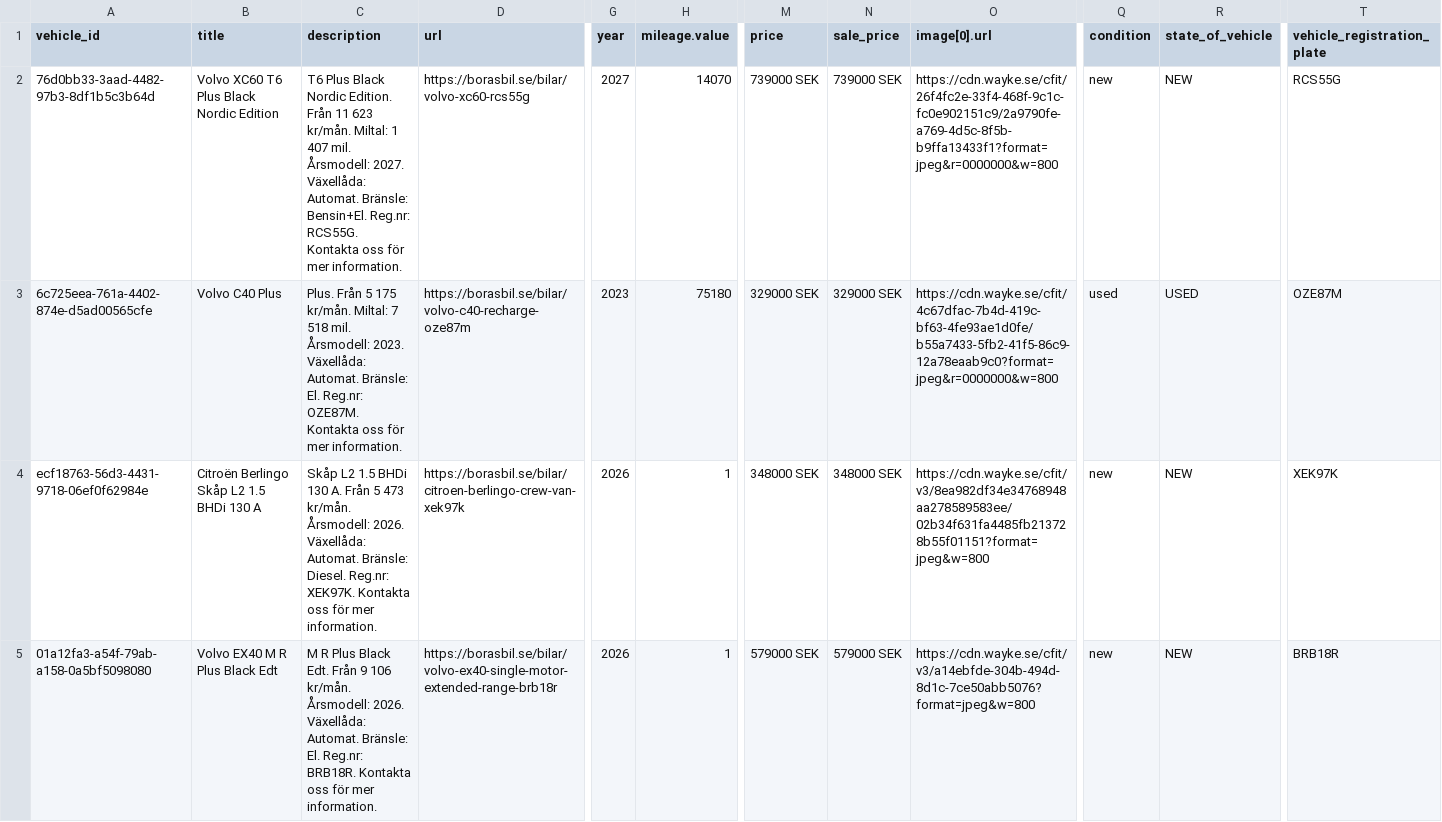
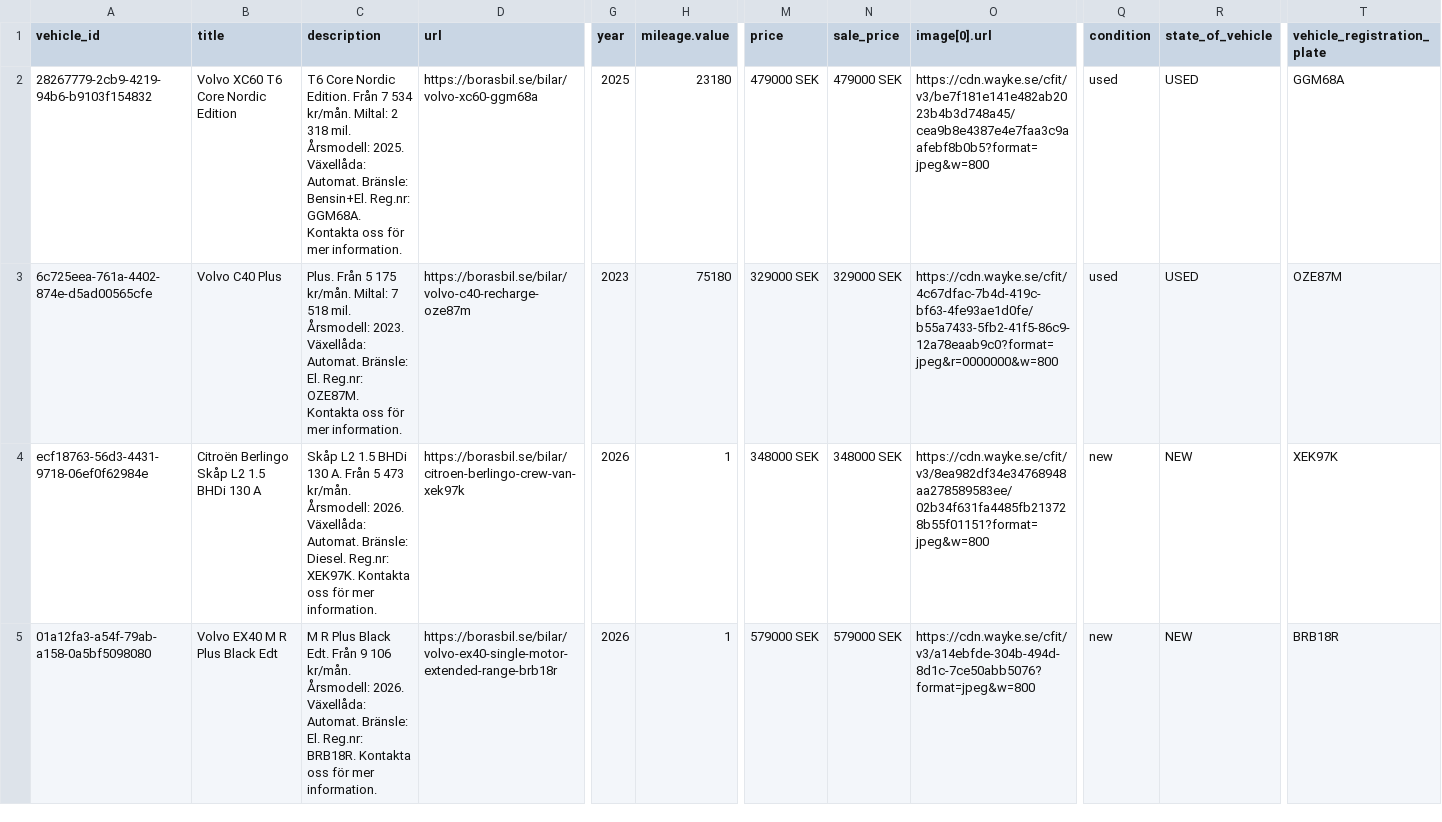
Before and after one commit to Milad-vivamedia/borasbil-facebook-feed, a CSV file: feed.csv, drawn as a sheet; only a part is shown, gaps mark what is left out; the diff covers the shown part only; the diff names each change by its address in the sheet, - before the commit and + after, or states it on an @@ line.

Commit message:
Update feed 636b492ede17f28a9ce0ffe93aae6695e222b00f

```diff
--- a/feed.csv
+++ b/feed.csv
-A2 (vehicle_id): 76d0bb33-3aad-4482-97b3-8df1b5c3b64d
+A2 (vehicle_id): 28267779-2cb9-4219-94b6-b9103f154832
-B2 (title): Volvo XC60 T6 Plus Black Nordic Edition
+B2 (title): Volvo XC60 T6 Core Nordic Edition
-C2 (description): T6 Plus Black Nordic Edition. Från 11 623 kr/mån. Miltal: 1 407 mil. Årsmodell: 2027. Växellåda: Automat. Bränsle: Bensin+El. Reg.nr: RCS55G. Kontakta oss…
+C2 (description): T6 Core Nordic Edition. Från 7 534 kr/mån. Miltal: 2 318 mil. Årsmodell: 2025. Växellåda: Automat. Bränsle: Bensin+El. Reg.nr: GGM68A. Kontakta oss…
-D2 (url): https://borasbil.se/bilar/volvo-xc60-rcs55g
+D2 (url): https://borasbil.se/bilar/volvo-xc60-ggm68a
-G2 (year): 2027
+G2 (year): 2025
-H2 (mileage.value): 14070
+H2 (mileage.value): 23180
-M2 (price): 739000 SEK
+M2 (price): 479000 SEK
-N2 (sale_price): 739000 SEK
+N2 (sale_price): 479000 SEK
-O2 (image[0].url): https://cdn.wayke.se/cfit/26f4fc2e-33f4-468f-9c1c-fc0e902151c9/2a9790fe-a769-4d5c-8f5b-b9ffa13433f1?format=jpeg&r=0000000&w=800
+O2 (image[0].url): https://cdn.wayke.se/cfit/v3/be7f181e141e482ab2023b4b3d748a45/cea9b8e4387e4e7faa3c9aafebf8b0b5?format=jpeg&w=800
-Q2 (condition): new
+Q2 (condition): used
-R2 (state_of_vehicle): NEW
+R2 (state_of_vehicle): USED
-T2 (vehicle_registration_plate): RCS55G
+T2 (vehicle_registration_plate): GGM68A
```
Also changed, not shown: 2 removed rows and 9 edited cells elsewhere in this file, 2 other files.
